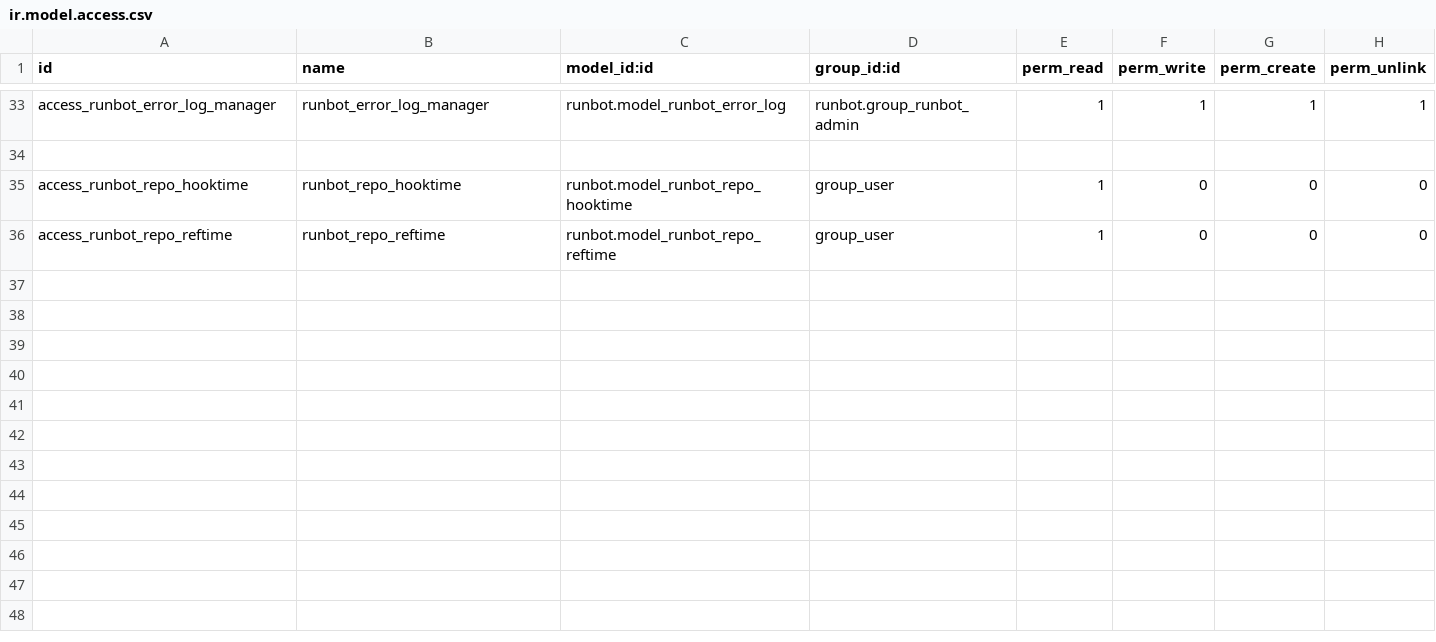
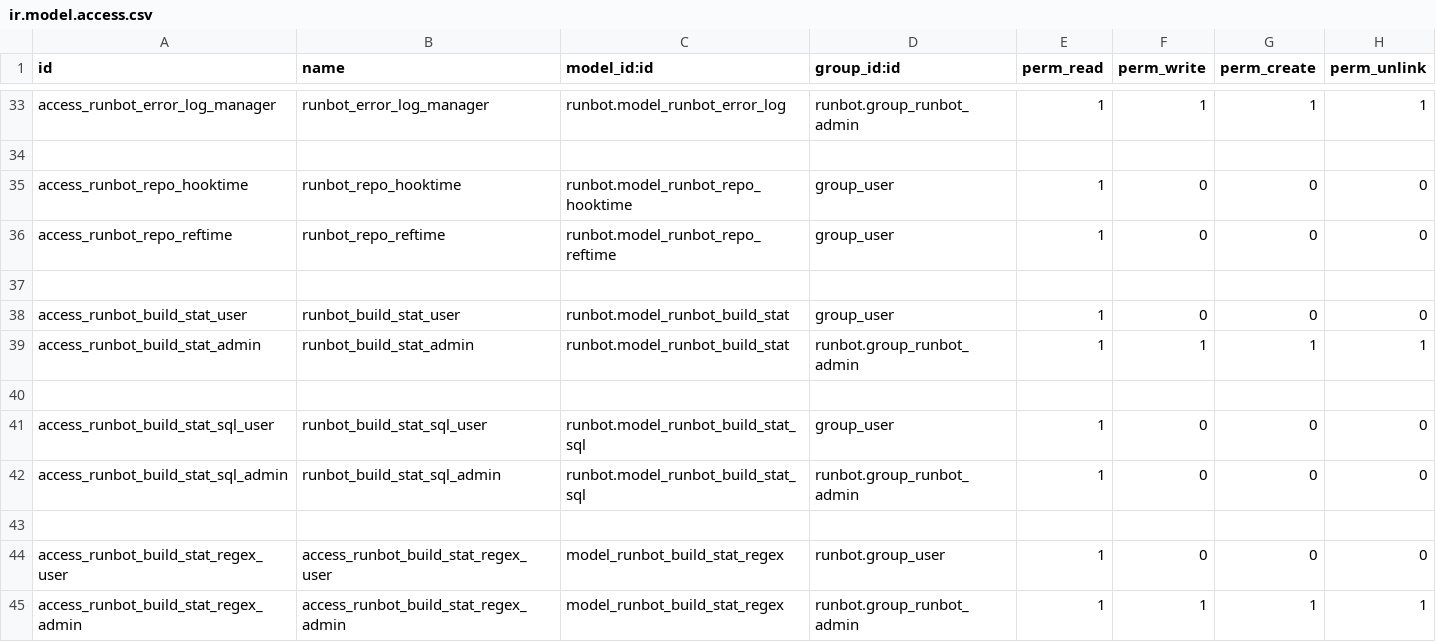
Before and after one commit to odoo/runbot, a CSV file: runbot/security/ir.model.access.csv, drawn as a sheet; only a part is shown, gaps mark what is left out.

Commit message:
[IMP] runbot: add a build stat model
When a build is done, various numerical informations could be extracted
from log files.  e.g.: global query count or tests query count ...

The extraction regular expression could be hard-coded in a custom step
but there is no place holder where to store the retrieved information.
In order to compare results, we need to store it.

With this commit, a new model `runbot.build.stat` is used to store
key/values pair linked to a build/config_step.  That way, extracted
values can be stored.

Also, another `runbot.build.stat.regex` is used to store regular
expressions that can be used to grep log files and extract values.

The regular expression must contain a named group like this:
`(?P<value>.+)`
The text catched by this group MUST be castable into a float.

Optionally, another named group can be used in the regular expresion
like this:
`(?P<key>.+)`
This `key` group will then be used to augment the key name in the
database.

Example:
    Consider a log line like this one:
    `odoo.addons.website_blog.tests.test_ui tested in 10.35s`

    A regular expression like this, named `test_duration`:
    `odoo.addons.(?P<key>.+) tested in (?P<value>\d+\.\d+)s`

    Should store the following key:value:
    `{
        'key': 'test_duration.website_blog.tests.test_ui',
        'value': 10.35
    }`

A `generic` boolean field is present on the build.stat.regex object,
meaning that when no regex are linked to a make_stats config step, then,
all the generic regex will be applied.

A wizard is added to help the creation the regular expressions, allowing
to test if they work against a user provided example.

A _make_stats method is added to the ConfigStep model which is called
during the _schedule of a build, just before calling the next step.
The regex search is only apllied in steps that have the `make_stats`
boolean field set to true. Also, the build branch have to be flagged
`make_stats` too or the build can have a key `make_stats` in its
config_data field.

The `make_stats` field on the branch is a compute stored field.
That way, sticky branches are automaticaly set `make_stats' true.

Finally, an SQL view is used to facilitate the stats visualisation.

```diff
--- a/runbot/security/ir.model.access.csv
+++ b/runbot/security/ir.model.access.csv
@@ -36 +36,10 @@ access_runbot_repo_hooktime,runbot_repo_hooktime,runbot.model_runbot_repo_hookti
 access_runbot_repo_reftime,runbot_repo_reftime,runbot.model_runbot_repo_reftime,group_user,1,0,0,0
+
+access_runbot_build_stat_user,runbot_build_stat_user,runbot.model_runbot_build_stat,group_user,1,0,0,0
+access_runbot_build_stat_admin,runbot_build_stat_admin,runbot.model_runbot_build_stat,runbot.group_runbot_admin,1,1,1,1
+
+access_runbot_build_stat_sql_user,runbot_build_stat_sql_user,runbot.model_runbot_build_stat_sql,group_user,1,0,0,0
+access_runbot_build_stat_sql_admin,runbot_build_stat_sql_admin,runbot.model_runbot_build_stat_sql,runbot.group_runbot_admin,1,0,0,0
+
+access_runbot_build_stat_regex_user,access_runbot_build_stat_regex_user,model_runbot_build_stat_regex,runbot.group_user,1,0,0,0
+access_runbot_build_stat_regex_admin,access_runbot_build_stat_regex_admin,model_runbot_build_stat_regex,runbot.group_runbot_admin,1,1,1,1
```
Also changed, not shown: 15 other files.
